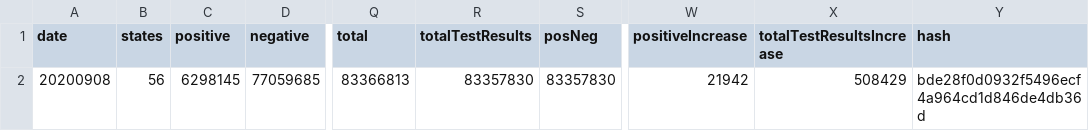
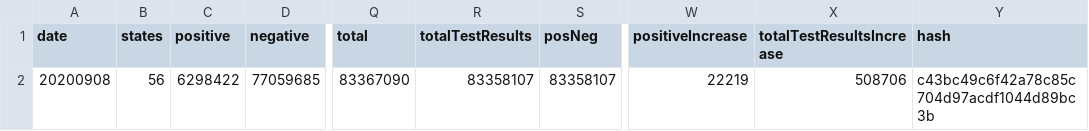
Before and after one commit to mvcostanzo/covid-tracking-data, a CSV file: data/us_current.csv, drawn as a sheet; only a part is shown, gaps mark what is left out; the diff names each change by its address in the sheet, - before the commit and + after, or states it on an @@ line.

```diff
--- a/data/us_current.csv
+++ b/data/us_current.csv
-C2 (positive): 6298145
+C2 (positive): 6298422
-Q2 (total): 83366813
+Q2 (total): 83367090
-R2 (totalTestResults): 83357830
+R2 (totalTestResults): 83358107
-S2 (posNeg): 83357830
+S2 (posNeg): 83358107
-W2 (positiveIncrease): 21942
+W2 (positiveIncrease): 22219
-X2 (totalTestResultsIncrease): 508429
+X2 (totalTestResultsIncrease): 508706
-Y2 (hash): bde28f0d0932f5496ecf4a964cd1d846de4db36d
+Y2 (hash): c43bc49c6f42a78c85c704d97acdf1044d89bc3b
```
Also changed, not shown: data/states_current.csv, data/us_daily.csv, 1 other file.
